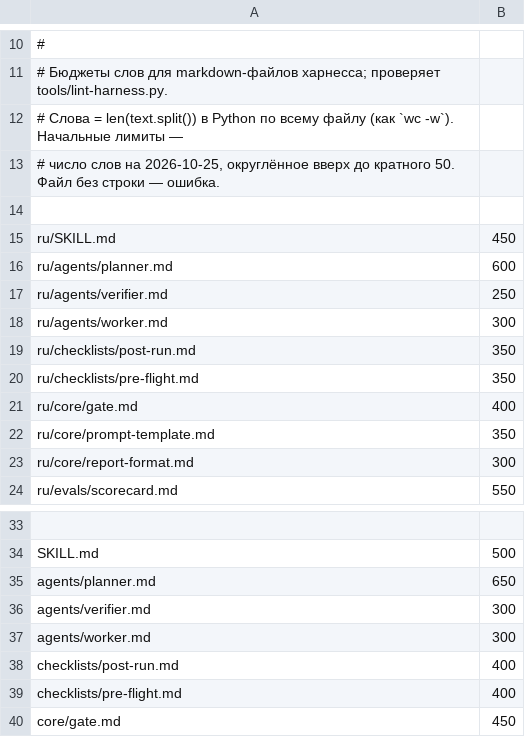
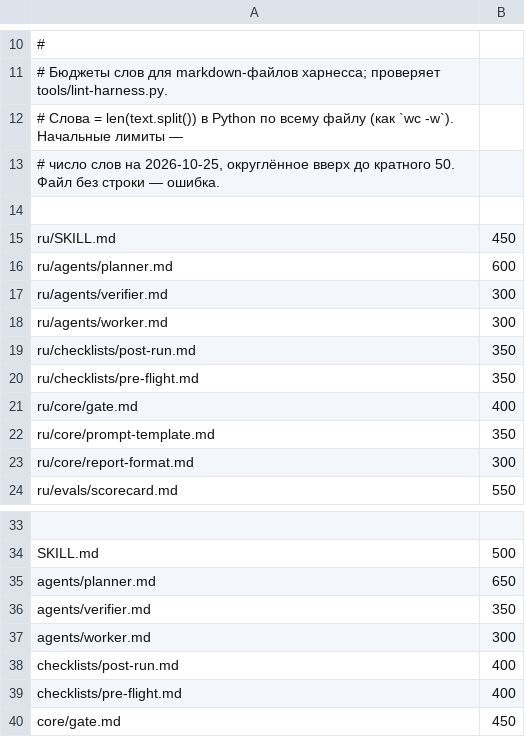
Before and after one commit to alexpiar/be-ambitious-harness, a TSV file: tools/word-budgets.tsv, drawn as a sheet; only a part is shown, gaps mark what is left out.

```diff
--- a/tools/word-budgets.tsv
+++ b/tools/word-budgets.tsv
@@ -16,3 +16,3 @@ ru/SKILL.md	450
 ru/agents/planner.md	600
-ru/agents/verifier.md	250
+ru/agents/verifier.md	300
 ru/agents/worker.md	300
@@ -35,3 +35,3 @@ SKILL.md	500
 agents/planner.md	650
-agents/verifier.md	300
+agents/verifier.md	350
 agents/worker.md	300
```
Also changed, not shown: 2 other files.
